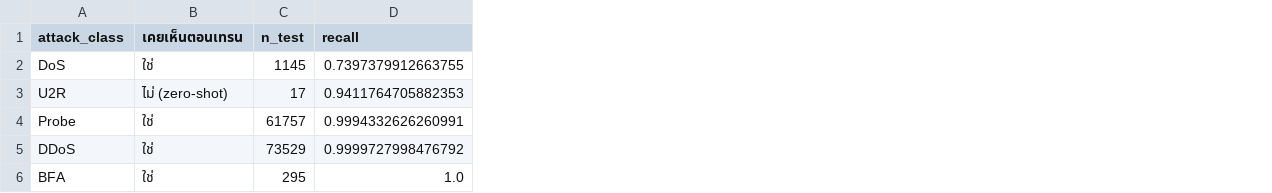
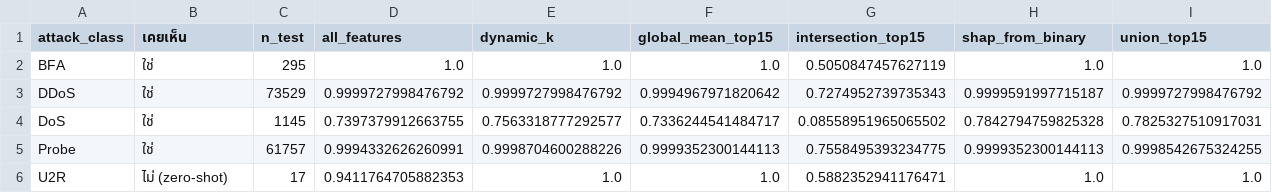
Before and after one commit to Teetat2146/XAI-SDN, a CSV file: outputs/05_zero_shot_per_class.csv, drawn as a sheet; addresses are those after the commit; the diff names each change by its address in the sheet, - before the commit and + after, or states it on an @@ line.

```diff
--- a/outputs/05_zero_shot_per_class.csv
+++ b/outputs/05_zero_shot_per_class.csv
+column E (dynamic_k), row 4: 0.7563318777292577; row 6: 1.0
+column F (global_mean_top15), row 4: 0.7336244541484717; row 6: 1.0
+column G (intersection_top15), row 4: 0.08558951965065502; row 6: 0.5882352941176471
+column H (shap_from_binary), row 4: 0.7842794759825328; row 6: 1.0
+column I (union_top15), row 4: 0.7825327510917031; row 6: 1.0
-B1: เคยเห็นตอนเทรน
+B1: เคยเห็น
-D1: recall
+D1: all_features
@@ row 6 moved to row 2: BFA @@
@@ row 5 moved to row 3: DDoS @@
@@ row 4 moved to row 5: Probe @@
```
Also changed, not shown: 27 other files.
